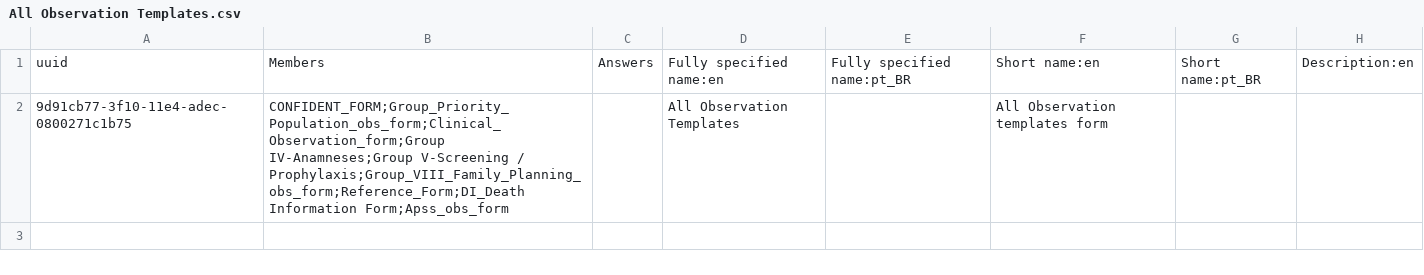
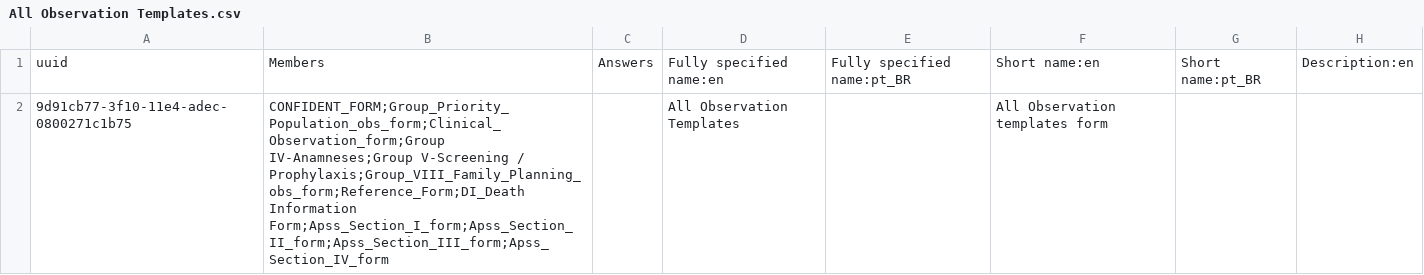
Before and after one commit to esaude/sesp-bahmni-metadata, a CSV file: configuration/concepts/All Observation Templates.csv, drawn as a sheet; only a part is shown; the diff names each change by its address in the sheet, - before the commit and + after, or states it on an @@ line.

Commit message:
Split APSS Form sections into individual Forms and Update new Forms

```diff
--- a/configuration/concepts/All Observation Templates.csv
+++ b/configuration/concepts/All Observation Templates.csv
-B2: …Prophylaxis;Group_VIII_Family_Planning_obs_form;Reference_Form;DI_Death Information Form;Apss_obs_form
+B2: …Prophylaxis;Group_VIII_Family_Planning_obs_form;Reference_Form;DI_Death Information Form;Apss_Section_I_form;Apss_Section_II_form;Apss_Section_III_form;Apss_Section_IV_form
```
Also changed, not shown: 5 other files.
